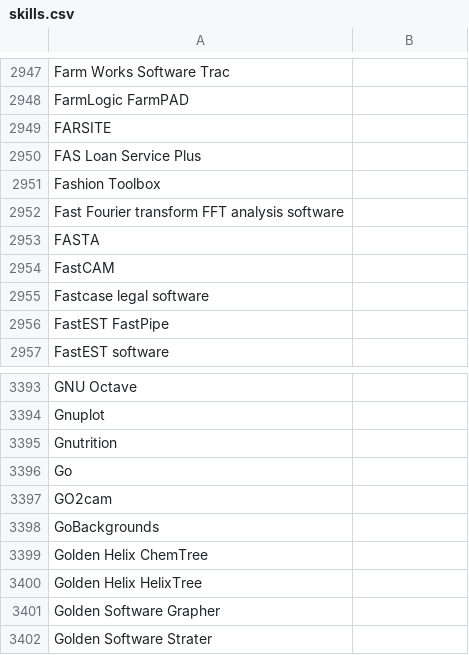
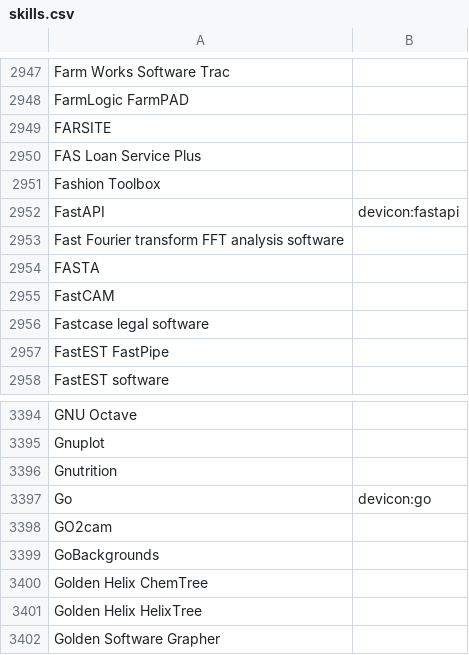
Before and after one commit to mission-minded-llc/ampdresume, a CSV file: prisma/seed/skills.csv, drawn as a sheet; only a part is shown, gaps mark what is left out; the shorter side is filled out with more unchanged rows.

Commit message:
feat: add fastapi, go. reduce minchars.

```diff
--- a/prisma/seed/skills.csv
+++ b/prisma/seed/skills.csv
@@ -2951,2 +2951,3 @@ FAS Loan Service Plus,
 Fashion Toolbox,
+FastAPI,devicon:fastapi
 Fast Fourier transform FFT analysis software,
@@ -3395,3 +3396,3 @@ Gnuplot,
 Gnutrition,
-Go,
+Go,devicon:go
 GO2cam,
```
Also changed, not shown: 1 other file.
